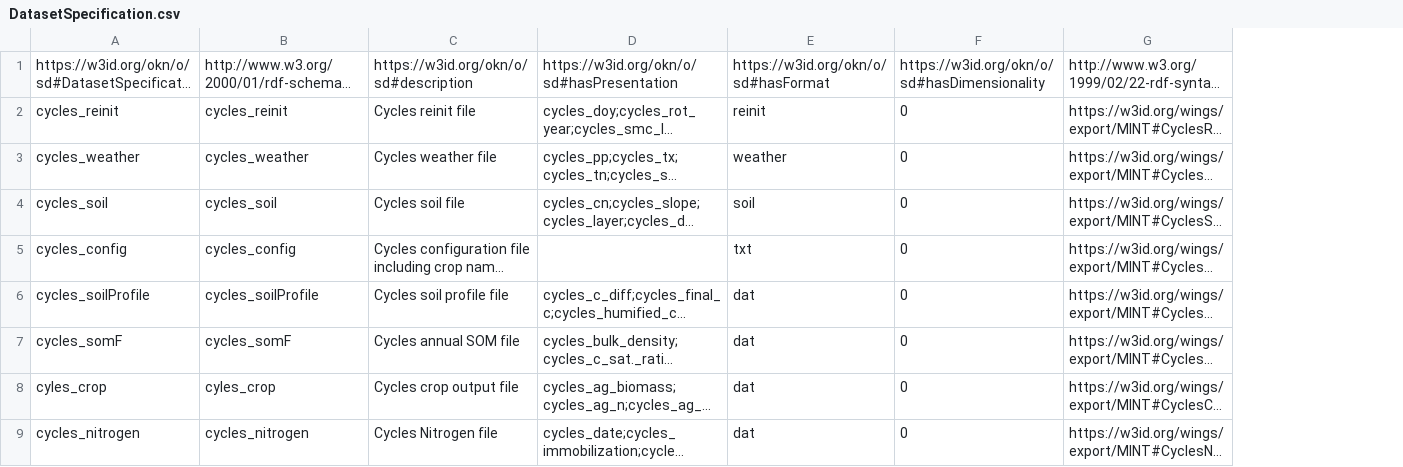
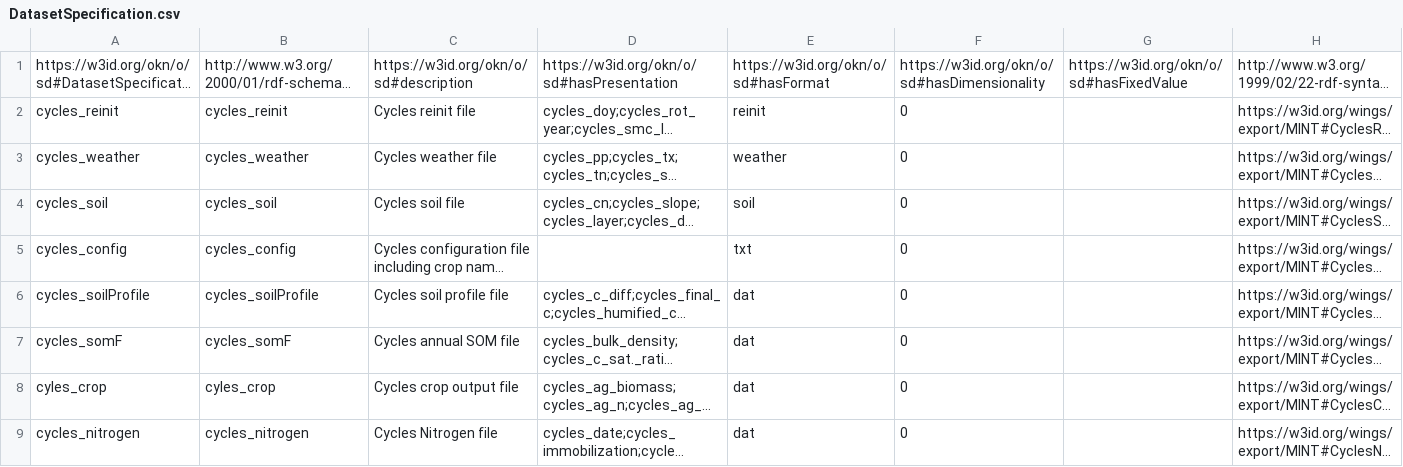
Before and after one commit to mintproject/ModelCatalog, a CSV file: Data/DatasetSpecification.csv, drawn as a sheet; only a part is shown; long unchanged cells end in …; the diff names each change by its address in the sheet, - before the commit and + after, or states it on an @@ line.

```diff
--- a/Data/DatasetSpecification.csv
+++ b/Data/DatasetSpecification.csv
+column G, row 1: https://w3id.org/okn/o/sd#hasFixedValue
```
Also changed, not shown: Data/CAG.csv, Data/Model.csv, 9 other files.
